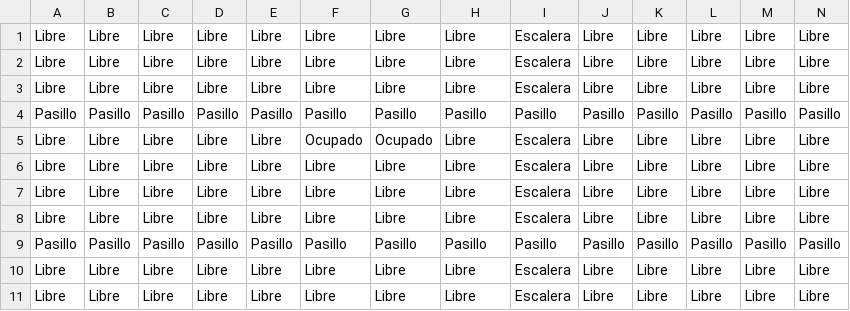
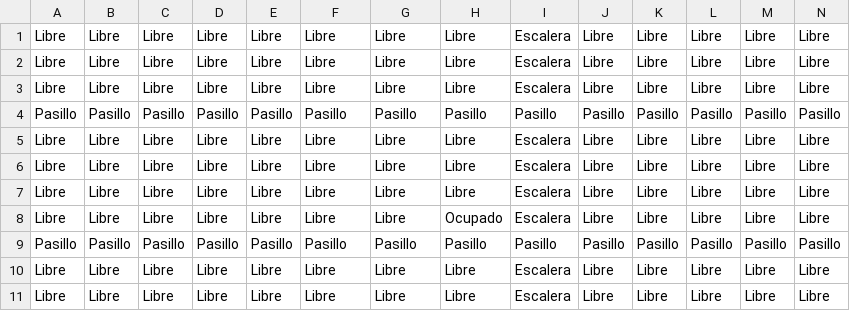
Before and after one commit to IMeltxi/ProyectoProgSanma, a CSV file: Proyecto_Prog_Sanma/ficheros/AsientosSanMames.csv, drawn as a sheet; only a part is shown; removed rows and columns are numbered as before the commit, all else as after; rows hold the shown columns only; the diff names each change by its address in the sheet, - before the commit and + after, or states it on an @@ line.

```diff
--- a/Proyecto_Prog_Sanma/ficheros/AsientosSanMames.csv
+++ b/Proyecto_Prog_Sanma/ficheros/AsientosSanMames.csv
-row 5: Libre | Libre | Libre | Libre | Libre | Ocupado | Ocupado | Libre | Escalera | Libre | Libre | Libre | Libre | Libre
+row 8: Libre | Libre | Libre | Libre | Libre | Libre | Libre | Ocupado | Escalera | Libre | Libre | Libre | Libre | Libre
```
Also changed, not shown: 1 other file.
